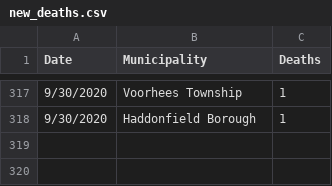
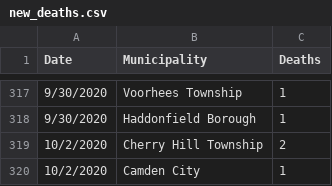
Before and after one commit to eloracm/camden-county-covid, a CSV file: new_deaths.csv, drawn as a sheet; only a part is shown, gaps mark what is left out.

```diff
--- a/new_deaths.csv
+++ b/new_deaths.csv
@@ -318 +318,3 @@ Date,Municipality,Deaths
 9/30/2020,Haddonfield Borough,1
+10/2/2020,Cherry Hill Township,2
+10/2/2020,Camden City,1
```
Also changed, not shown: new_cases.csv, total_confirmed.csv, 1 other file.
